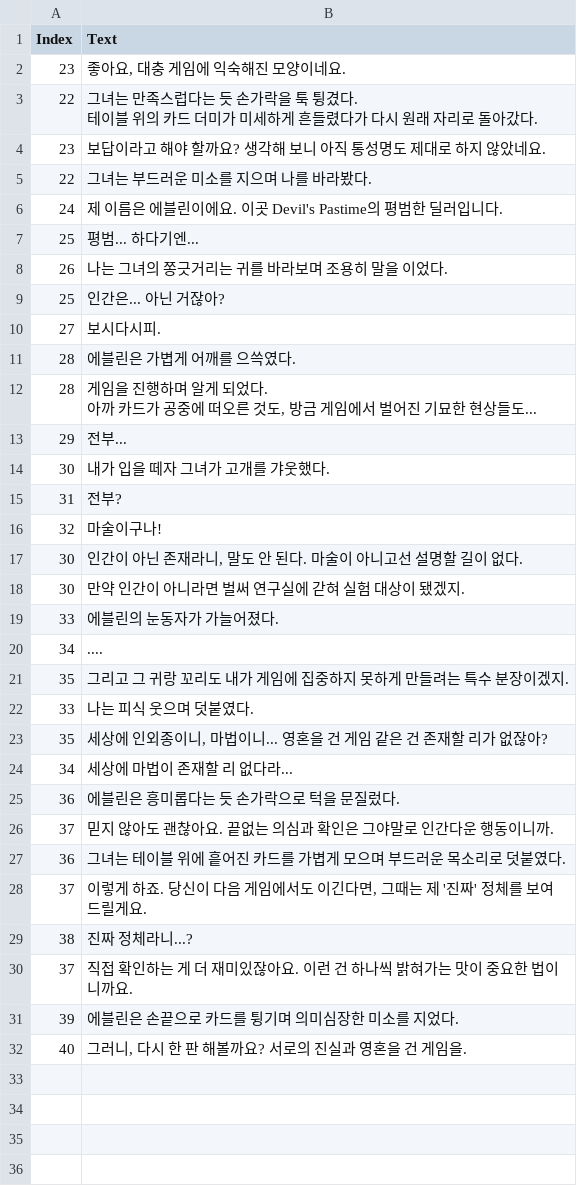
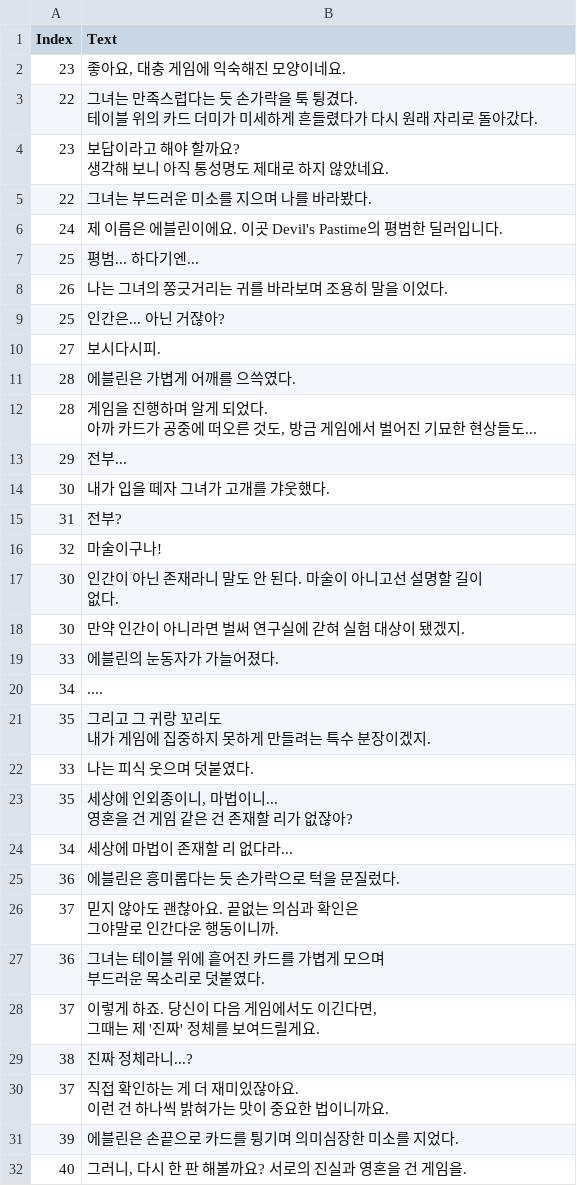
Before and after one commit to KangIn-gyu/4th_Project, a CSV file: 4th_Project/Resource/DialogScenes/CSV/Scene2.csv, drawn as a sheet.

```diff
--- a/4th_Project/Resource/DialogScenes/CSV/Scene2.csv
+++ b/4th_Project/Resource/DialogScenes/CSV/Scene2.csv
@@ -4,3 +4,4 @@
 테이블 위의 카드 더미가 미세하게 흔들렸다가 다시 원래 자리로 돌아갔다."
-23,보답이라고 해야 할까요? 생각해 보니 아직 통성명도 제대로 하지 않았네요.
+23,"보답이라고 해야 할까요?
+생각해 보니 아직 통성명도 제대로 하지 않았네요."
 22,그녀는 부드러운 미소를 지으며 나를 바라봤다.
@@ -18,3 +19,4 @@
 32,마술이구나!
-30,"인간이 아닌 존재라니, 말도 안 된다. 마술이 아니고선 설명할 길이 없다."
+30,"인간이 아닌 존재라니 말도 안 된다. 마술이 아니고선 설명할 길이
+없다."
 30,만약 인간이 아니라면 벌써 연구실에 갇혀 실험 대상이 됐겠지.
@@ -22,12 +24,18 @@
 34,....
-35,그리고 그 귀랑 꼬리도 내가 게임에 집중하지 못하게 만들려는 특수 분장이겠지.
+35,"그리고 그 귀랑 꼬리도
+내가 게임에 집중하지 못하게 만들려는 특수 분장이겠지."
 33,나는 피식 웃으며 덧붙였다.
-35,"세상에 인외종이니, 마법이니... 영혼을 건 게임 같은 건 존재할 리가 없잖아?"
+35,"세상에 인외종이니, 마법이니...
+영혼을 건 게임 같은 건 존재할 리가 없잖아?"
 34,세상에 마법이 존재할 리 없다라...
 36,에블린은 흥미롭다는 듯 손가락으로 턱을 문질렀다.
-37,믿지 않아도 괜찮아요. 끝없는 의심과 확인은 그야말로 인간다운 행동이니까.
-36,그녀는 테이블 위에 흩어진 카드를 가볍게 모으며 부드러운 목소리로 덧붙였다.
-37,"이렇게 하죠. 당신이 다음 게임에서도 이긴다면, 그때는 제 '진짜' 정체를 보여드릴게요."
+37,"믿지 않아도 괜찮아요. 끝없는 의심과 확인은
+그야말로 인간다운 행동이니까."
+36,"그녀는 테이블 위에 흩어진 카드를 가볍게 모으며
+부드러운 목소리로 덧붙였다."
+37,"이렇게 하죠. 당신이 다음 게임에서도 이긴다면,
+그때는 제 '진짜' 정체를 보여드릴게요."
 38,진짜 정체라니...?
-37,직접 확인하는 게 더 재미있잖아요. 이런 건 하나씩 밝혀가는 맛이 중요한 법이니까요.
+37,"직접 확인하는 게 더 재미있잖아요.
+이런 건 하나씩 밝혀가는 맛이 중요한 법이니까요."
 39,에블린은 손끝으로 카드를 튕기며 의미심장한 미소를 지었다.
```
Also changed, not shown: 4th_Project/Resource/DialogScenes/CSV/Ending.csv, 4th_Project/Resource/DialogScenes/CSV/Scene1.csv, 12 other files.
